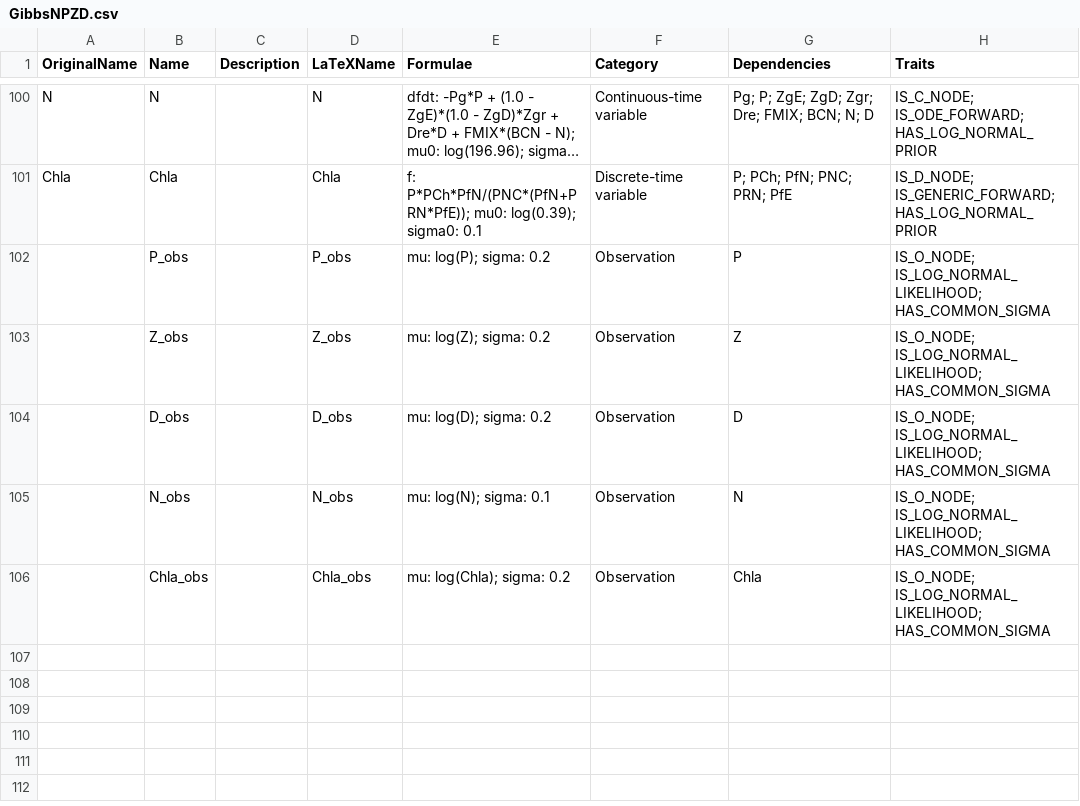
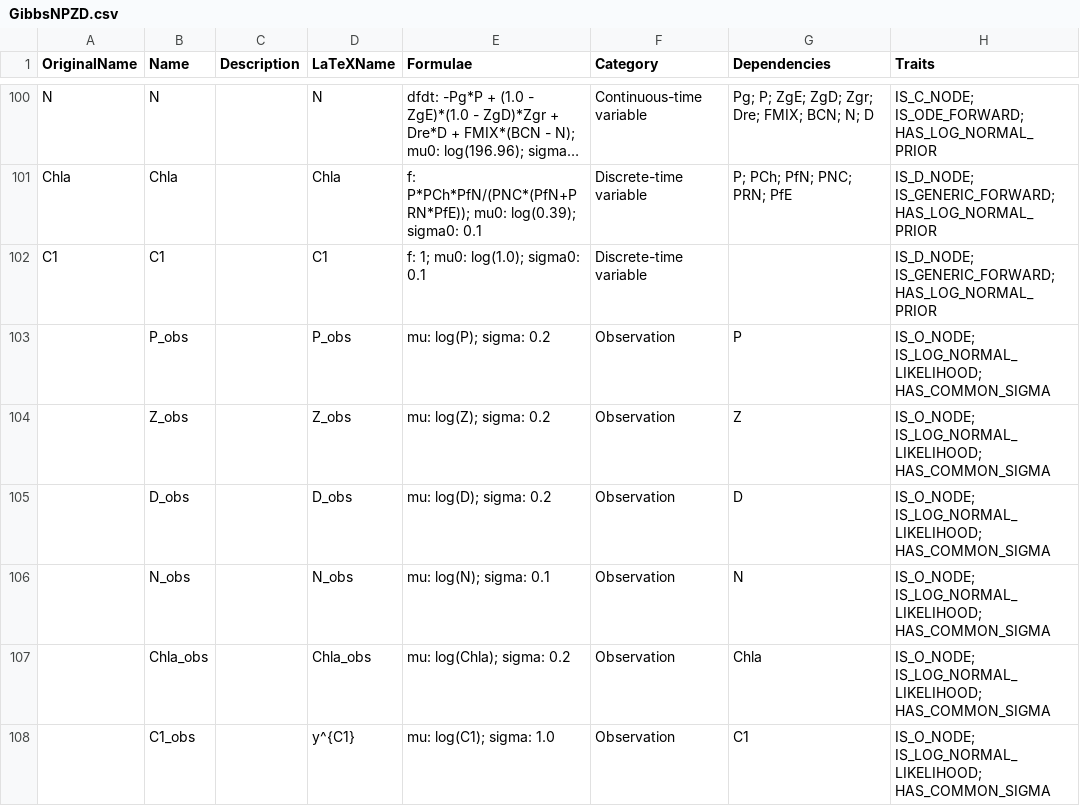
Before and after one commit to lawmurray/NPZD, a CSV file: spec/GibbsNPZD.csv, drawn as a sheet; only a part is shown, gaps mark what is left out; long unchanged cells end in ….

Commit message:
Added C1 back to NPZD spec for Gibbs sampler

```diff
--- a/spec/GibbsNPZD.csv
+++ b/spec/GibbsNPZD.csv
@@ -101,2 +101,3 @@
 "Chla","Chla",,"Chla","f: P*PCh*PfN/(PNC*(PfN+PRN*PfE)); mu0: log(0.39); sigma0: 0.1","Discrete-time variable","P; PCh; PfN; PNC; PRN; PfE","IS_D_NODE; IS_GENERIC_FORWARD; HAS_LOG_NORMAL_PRIOR"
+"C1","C1",,"C1","f: 1; mu0: log(1.0); sigma0: 0.1","Discrete-time variable",,"IS_D_NODE; IS_GENERIC_FORWARD; HAS_LOG_NORMAL_PRIOR"
 ,"P_obs",,"P_obs","mu: log(P); sigma: 0.2","Observation","P","IS_O_NODE; IS_LOG_NORMAL_LIKELIHOOD; HAS_COMMON_SIGMA"
@@ -106 +107,2 @@
 ,"Chla_obs",,"Chla_obs","mu: log(Chla); sigma: 0.2","Observation","Chla","IS_O_NODE; IS_LOG_NORMAL_LIKELIHOOD; HAS_COMMON_SIGMA"
+,"C1_obs",,"y^{C1}","mu: log(C1); sigma: 1.0","Observation","C1","IS_O_NODE; IS_LOG_NORMAL_LIKELIHOOD; HAS_COMMON_SIGMA"
```
